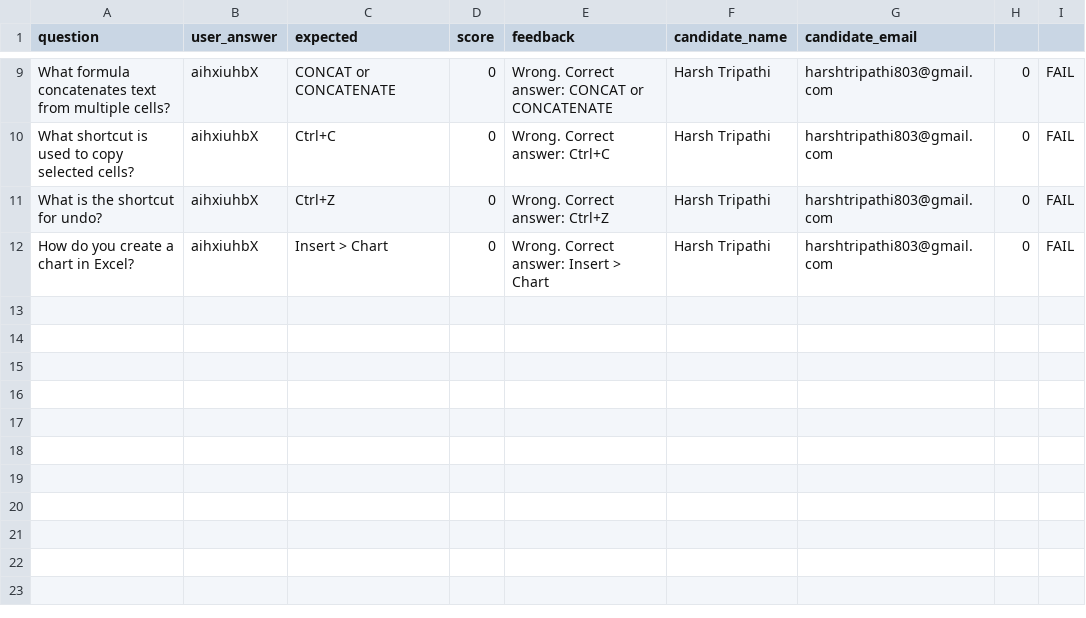
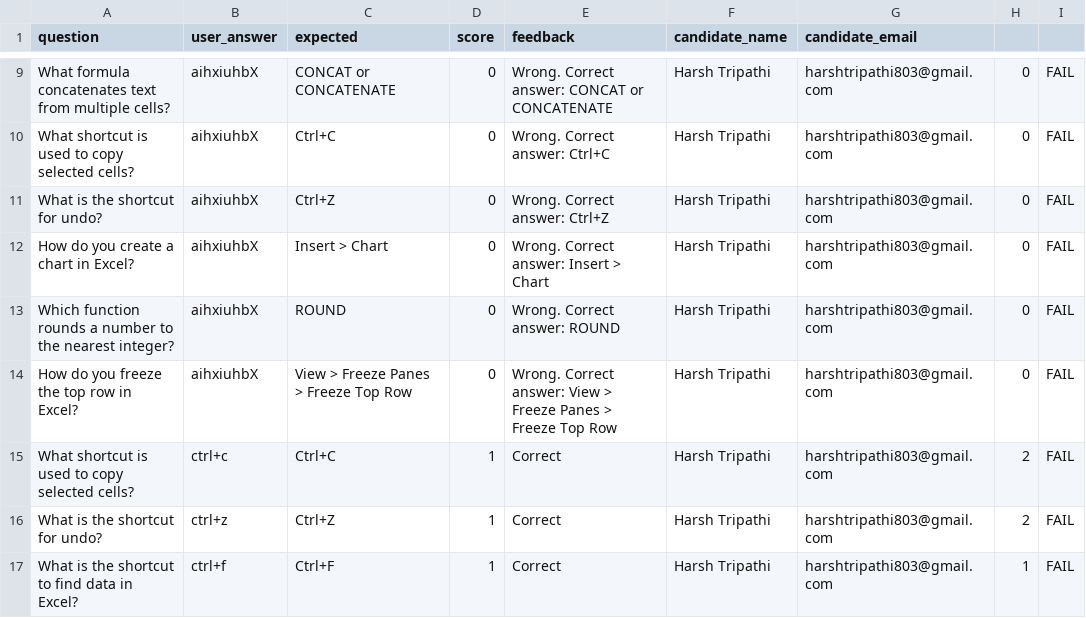
Before and after one commit to harsh-tr3010/excel-ai-interviewer, a CSV file: results/all_results.csv, drawn as a sheet; only a part is shown, gaps mark what is left out; the diff names each change by its address in the sheet, - before the commit and + after, or states it on an @@ line.

```diff
--- a/results/all_results.csv
+++ b/results/all_results.csv
+row 13: Which function rounds a number to the nearest integer? | aihxiuhbX | ROUND | 0 | Wrong. Correct answer: ROUND | Harsh Tripathi | harshtripathi803@gmail.com | 0 | FAIL
+row 14: How do you freeze the top row in Excel? | aihxiuhbX | View > Freeze Panes > Freeze Top Row | 0 | Wrong. Correct answer: View > Freeze Panes > Freeze Top Row | Harsh Tripathi | harshtripathi803@gmail.com | 0 | FAIL
+row 15: What shortcut is used to copy selected cells? | ctrl+c | Ctrl+C | 1 | Correct | Harsh Tripathi | harshtripathi803@gmail.com | 2 | FAIL
+row 16: What is the shortcut for undo? | ctrl+z | Ctrl+Z | 1 | Correct | Harsh Tripathi | harshtripathi803@gmail.com | 2 | FAIL
+row 17: What is the shortcut to find data in Excel? | ctrl+f | Ctrl+F | 1 | Correct | Harsh Tripathi | harshtripathi803@gmail.com | 1 | FAIL
```
Also changed, not shown: results/Harsh Tripathi_results.csv, 8 other files.
